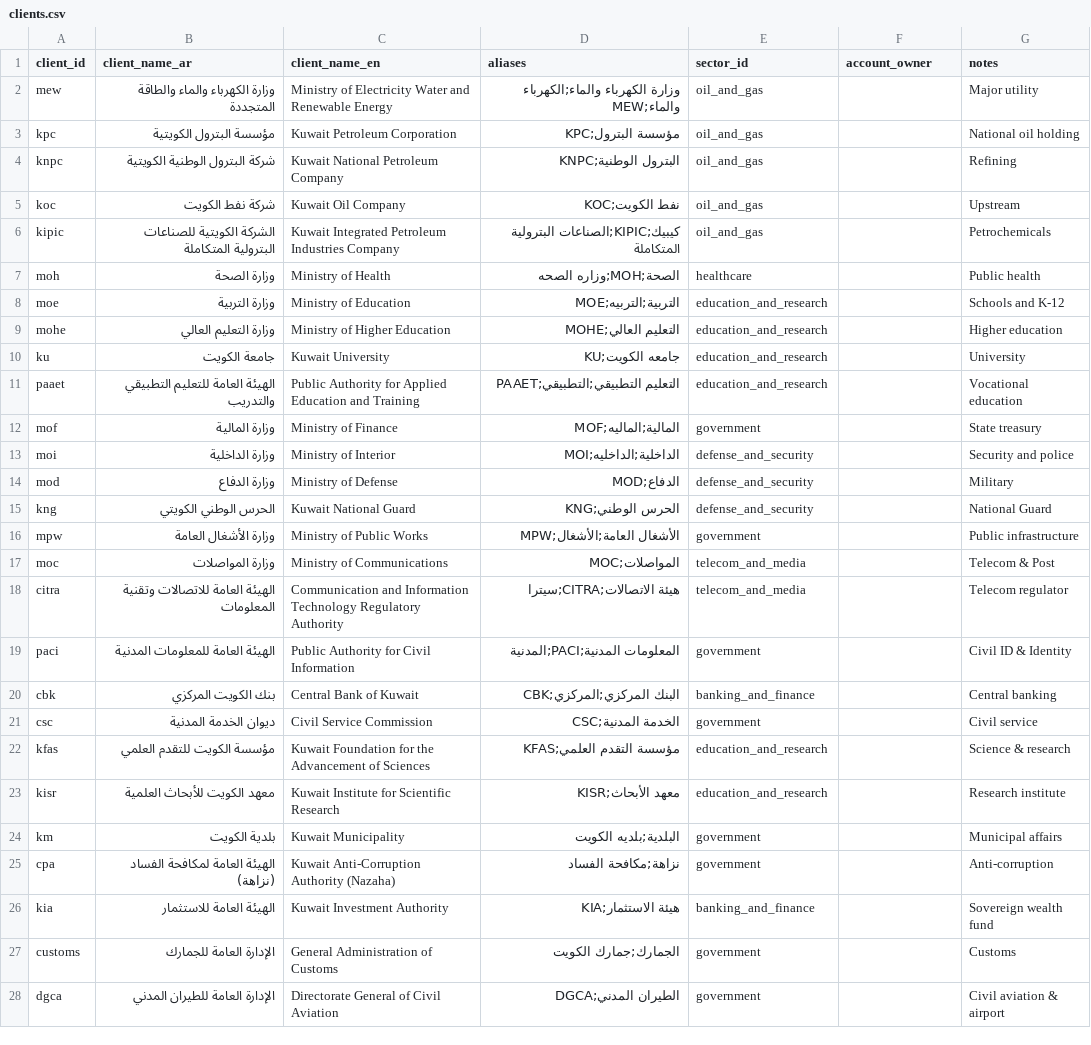
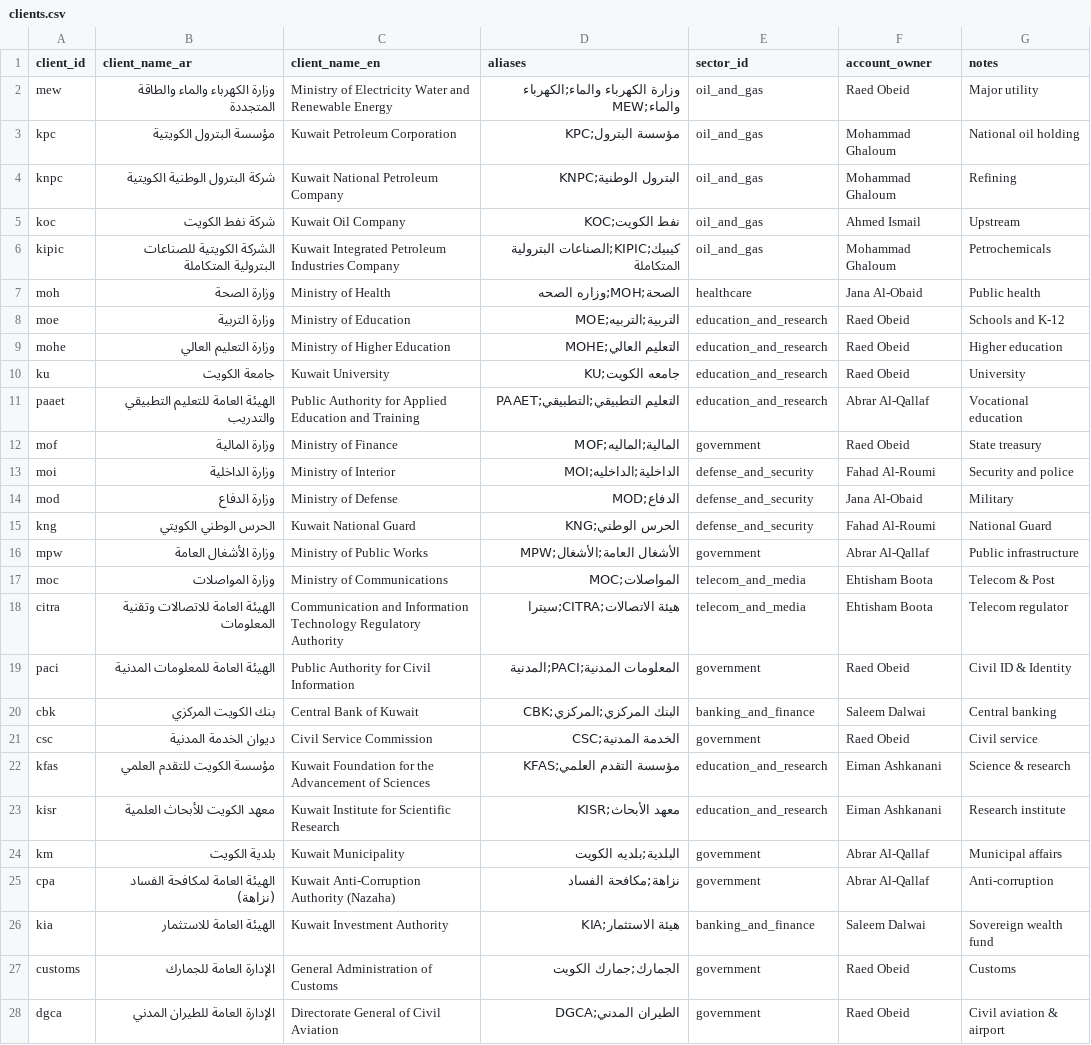
Before and after one commit to 6439144/KBM_TenderScout, a CSV file: data/clients.csv, drawn as a sheet; only a part is shown; the diff covers the shown part only; the diff names each change by its address in the sheet, - before the commit and + after, or states it on an @@ line.

Commit message:
Update targeted portals to Kuwait Al-Yawm Category 18 and CAPT opening-tenders, map Account Managers from Pipeline Review workbook

```diff
--- a/data/clients.csv
+++ b/data/clients.csv
-F2 (account_owner): (empty)
+F2 (account_owner): Raed Obeid
-F3:F4 (account_owner): (empty)
+F3:F4 (account_owner): Mohammad Ghaloum
-F5 (account_owner): (empty)
+F5 (account_owner): Ahmed Ismail
-F6 (account_owner): (empty)
+F6 (account_owner): Mohammad Ghaloum
-F7 (account_owner): (empty)
+F7 (account_owner): Jana Al-Obaid
-F8:F10 (account_owner): (empty)
+F8:F10 (account_owner): Raed Obeid
-F11 (account_owner): (empty)
+F11 (account_owner): Abrar Al-Qallaf
-F12 (account_owner): (empty)
+F12 (account_owner): Raed Obeid
-F13 (account_owner): (empty)
+F13 (account_owner): Fahad Al-Roumi
-F14 (account_owner): (empty)
+F14 (account_owner): Jana Al-Obaid
-F15 (account_owner): (empty)
+F15 (account_owner): Fahad Al-Roumi
-F16 (account_owner): (empty)
+F16 (account_owner): Abrar Al-Qallaf
-F17:F18 (account_owner): (empty)
+F17:F18 (account_owner): Ehtisham Boota
-F19 (account_owner): (empty)
+F19 (account_owner): Raed Obeid
-F20 (account_owner): (empty)
+F20 (account_owner): Saleem Dalwai
-F21 (account_owner): (empty)
+F21 (account_owner): Raed Obeid
-F22:F23 (account_owner): (empty)
+F22:F23 (account_owner): Eiman Ashkanani
-F24:F25 (account_owner): (empty)
+F24:F25 (account_owner): Abrar Al-Qallaf
-F26 (account_owner): (empty)
+F26 (account_owner): Saleem Dalwai
-F27:F28 (account_owner): (empty)
+F27:F28 (account_owner): Raed Obeid
```
Also changed, not shown: 52 edited cells elsewhere in this file, 16 other files.
